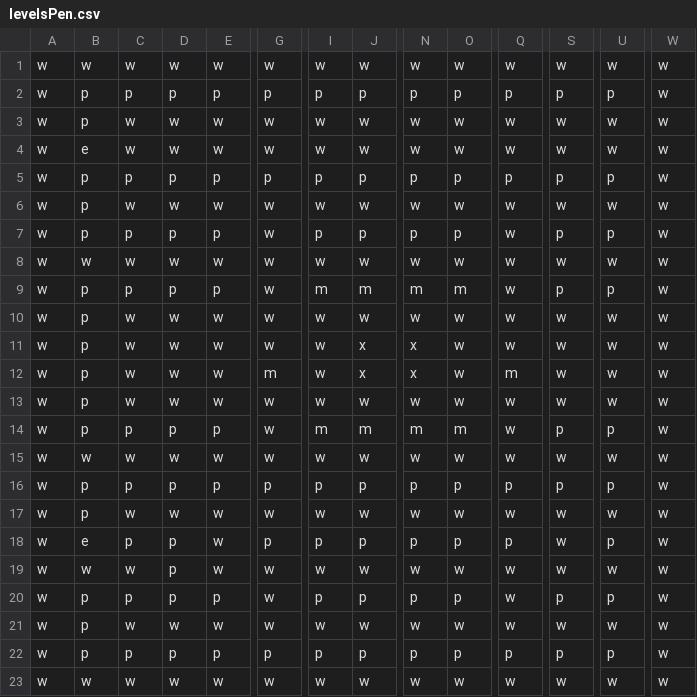
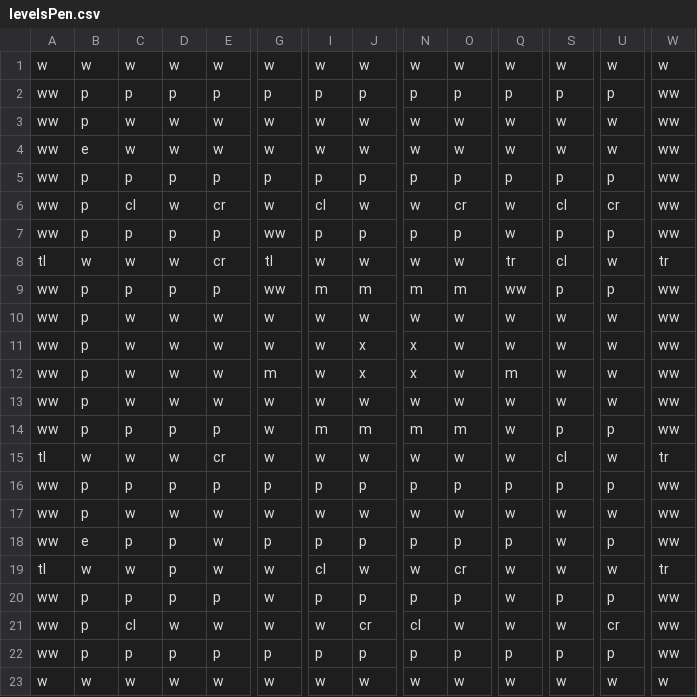
Before and after one commit to jacobr98/PacMan-JR-DM-KB, a CSV file: PacMan-JR-DM-KB-master/PacMan/PacMan/levelsPen.csv, drawn as a sheet; only a part is shown, gaps mark what is left out; the diff names each change by its address in the sheet, - before the commit and + after, or states it on an @@ line.

```diff
--- a/PacMan-JR-DM-KB-master/PacMan/PacMan/levelsPen.csv
+++ b/PacMan-JR-DM-KB-master/PacMan/PacMan/levelsPen.csv
-A2:A7: w
+A2:A7: ww
-W2:W7: w
+W2:W7: ww
-C6: w
+C6: cl
-E6: w
+E6: cr
-I6: w
+I6: cl
-O6: w
+O6: cr
-S6: w
+S6: cl
-U6: w
+U6: cr
-G7: w
+G7: ww
-A8: w
+A8: tl
-E8: w
+E8: cr
-G8: w
+G8: tl
-Q8: w
+Q8: tr
-S8: w
+S8: cl
-W8: w
+W8: tr
-A9:A14: w
+A9:A14: ww
-G9: w
+G9: ww
-Q9: w
+Q9: ww
-W9:W14: w
+W9:W14: ww
-A15: w
+A15: tl
-E15: w
+E15: cr
-S15: w
+S15: cl
-W15: w
+W15: tr
-A16:A18: w
+A16:A18: ww
-W16:W18: w
+W16:W18: ww
-A19: w
+A19: tl
-I19: w
+I19: cl
-O19: w
+O19: cr
-W19: w
+W19: tr
-A20:A22: w
+A20:A22: ww
-W20:W22: w
+W20:W22: ww
-C21: w
+C21: cl
-J21: w
+J21: cr
-N21: w
+N21: cl
-U21: w
+U21: cr
```
Also changed, not shown: 10 other files.
